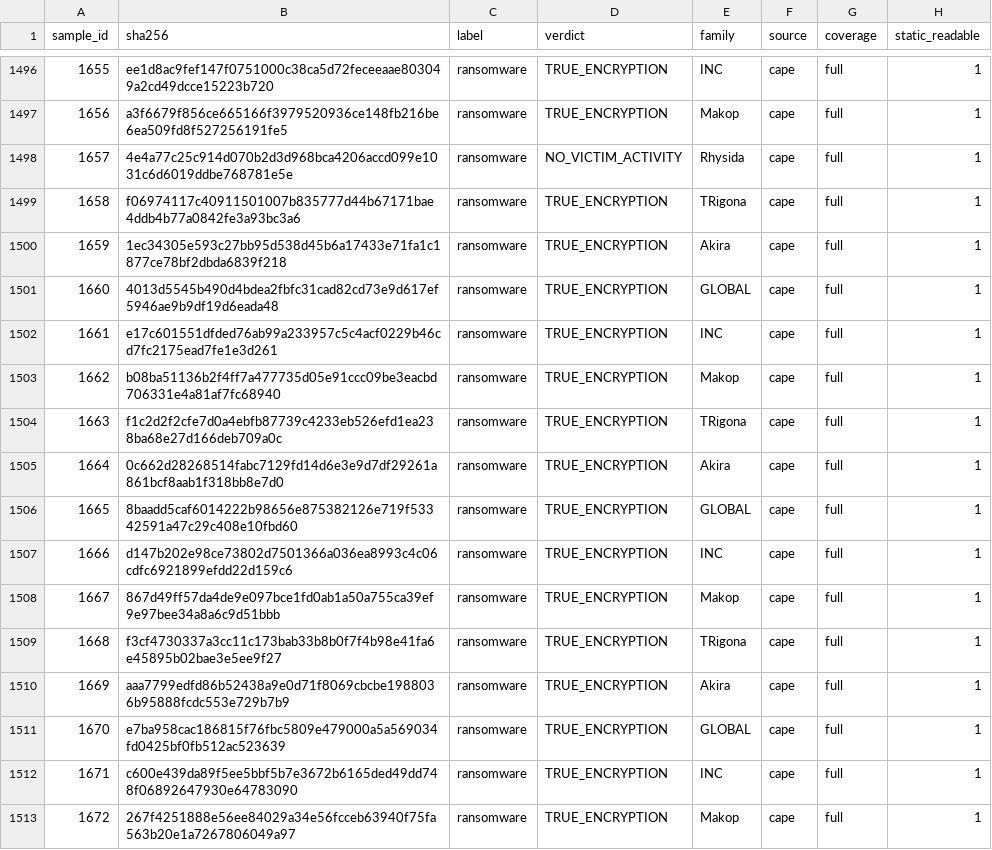
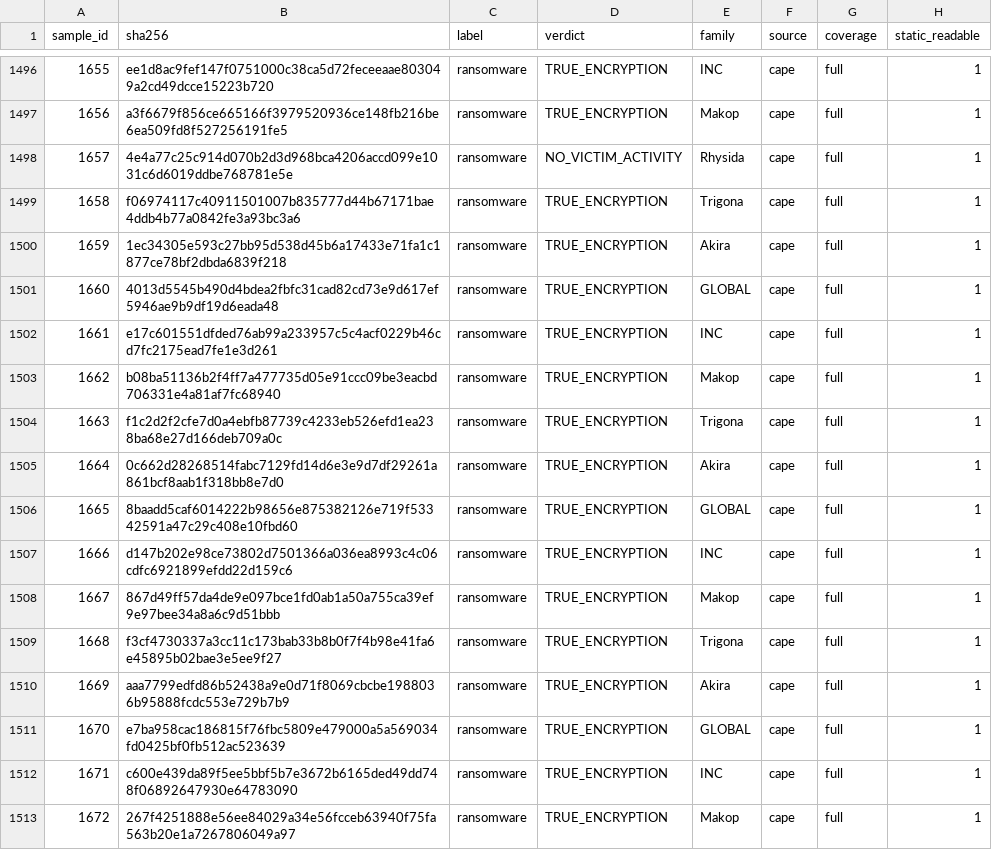
Before and after one commit to dndudchl/Ransomware-Detection, a CSV file: data/features/features.csv, drawn as a sheet; only a part is shown, gaps mark what is left out; the diff covers the shown part only; the diff names each change by its address in the sheet, - before the commit and + after, or states it on an @@ line.

```diff
--- a/data/features/features.csv
+++ b/data/features/features.csv
-E1499 (family): TRigona
+E1499 (family): Trigona
-E1504 (family): TRigona
+E1504 (family): Trigona
-E1509 (family): TRigona
+E1509 (family): Trigona
```
Also changed, not shown: 1 added row and 47 edited cells elsewhere in this file, data/manifest.csv, data/manifest_b.csv, 7 other files.
